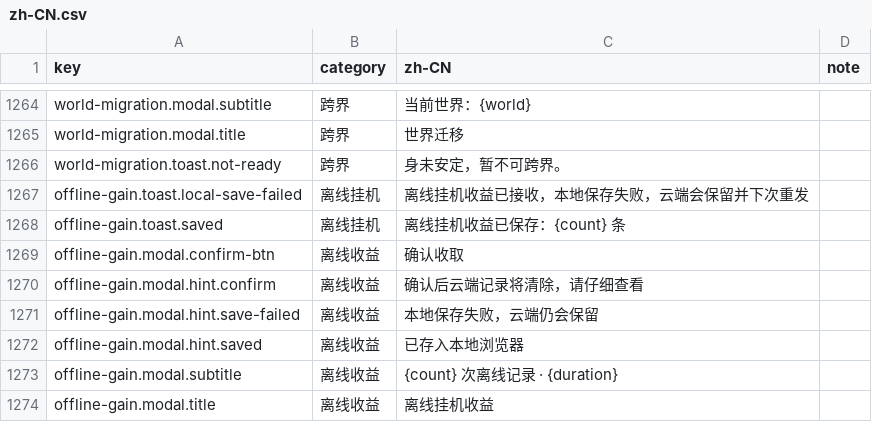
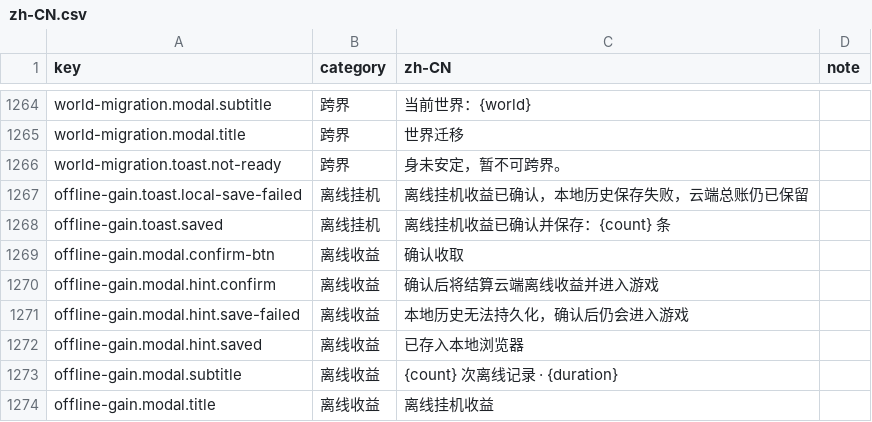
Before and after one commit to fruktoguo/daojie-yusheng, a CSV file: packages/client/src/content/i18n/zh-CN.csv, drawn as a sheet; only a part is shown, gaps mark what is left out.

```diff
--- a/packages/client/src/content/i18n/zh-CN.csv
+++ b/packages/client/src/content/i18n/zh-CN.csv
@@ -1266,7 +1266,7 @@ world-migration.modal.title,跨界,世界迁移,
 world-migration.toast.not-ready,跨界,身未安定，暂不可跨界。,
-offline-gain.toast.local-save-failed,离线挂机,离线挂机收益已接收，本地保存失败，云端会保留并下次重发,
-offline-gain.toast.saved,离线挂机,离线挂机收益已保存：{count} 条,
+offline-gain.toast.local-save-failed,离线挂机,离线挂机收益已确认，本地历史保存失败，云端总账仍已保留,
+offline-gain.toast.saved,离线挂机,离线挂机收益已确认并保存：{count} 条,
 offline-gain.modal.confirm-btn,离线收益,确认收取,
-offline-gain.modal.hint.confirm,离线收益,确认后云端记录将清除，请仔细查看,
-offline-gain.modal.hint.save-failed,离线收益,本地保存失败，云端仍会保留,
+offline-gain.modal.hint.confirm,离线收益,确认后将结算云端离线收益并进入游戏,
+offline-gain.modal.hint.save-failed,离线收益,本地历史无法持久化，确认后仍会进入游戏,
 offline-gain.modal.hint.saved,离线收益,已存入本地浏览器,
```
Also changed, not shown: 5 other files.
